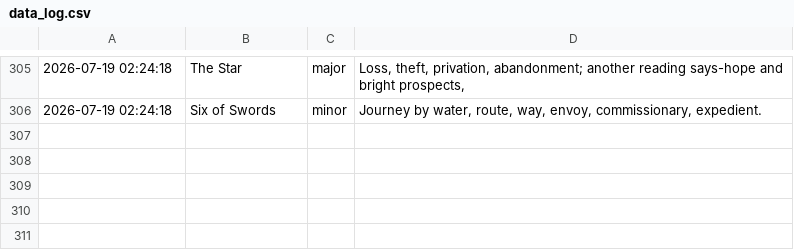
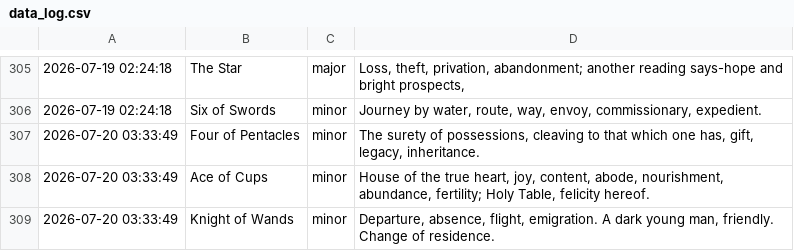
Before and after one commit to prakhar-upadhyay/Daily-Tarot-Scrapper, a CSV file: data_log.csv, drawn as a sheet; only a part is shown, gaps mark what is left out.

```diff
--- a/data_log.csv
+++ b/data_log.csv
@@ -306 +306,4 @@
 2026-07-19 02:24:18,Six of Swords,minor,"Journey by water, route, way, envoy, commissionary, expedient."
+2026-07-20 03:33:49,Four of Pentacles,minor,"The surety of possessions, cleaving to that which one has, gift, legacy, inheritance."
+2026-07-20 03:33:49,Ace of Cups,minor,"House of the true heart, joy, content, abode, nourishment, abundance, fertility; Holy Table, felicity hereof."
+2026-07-20 03:33:49,Knight of Wands,minor,"Departure, absence, flight, emigration. A dark young man, friendly. Change of residence."
```
